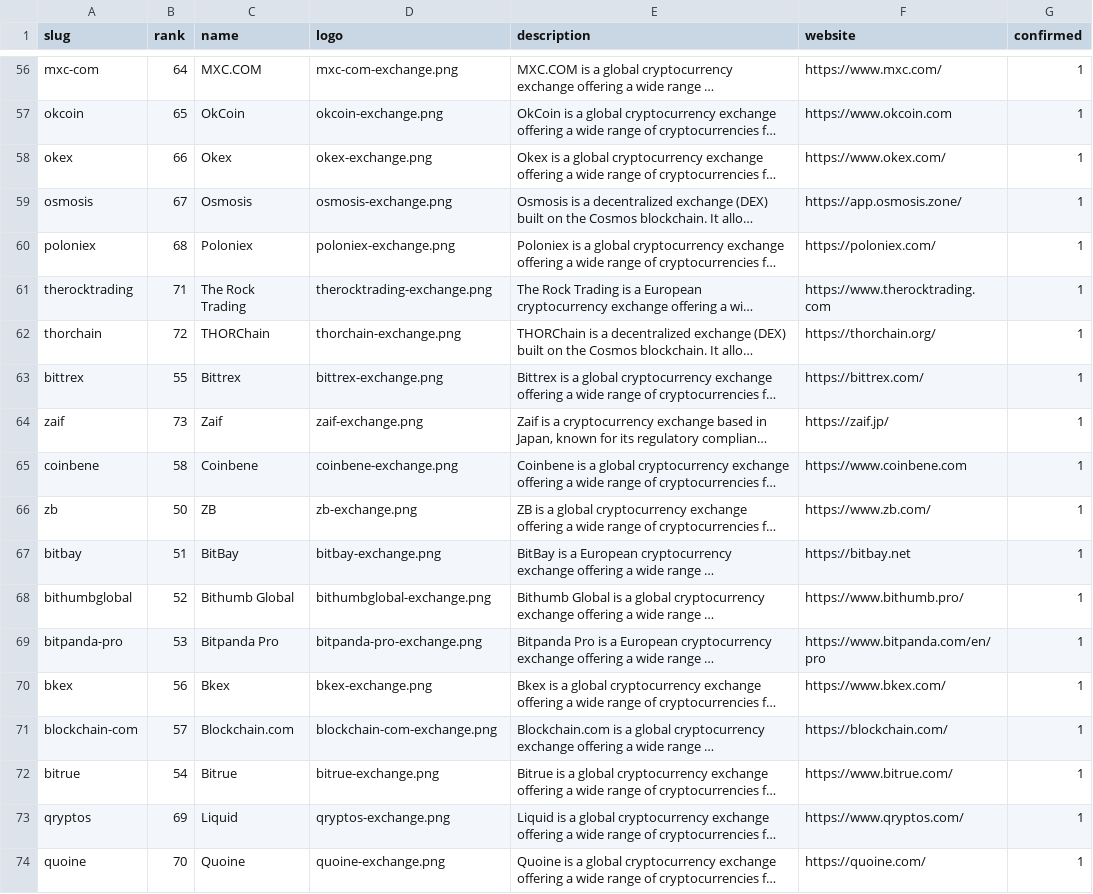
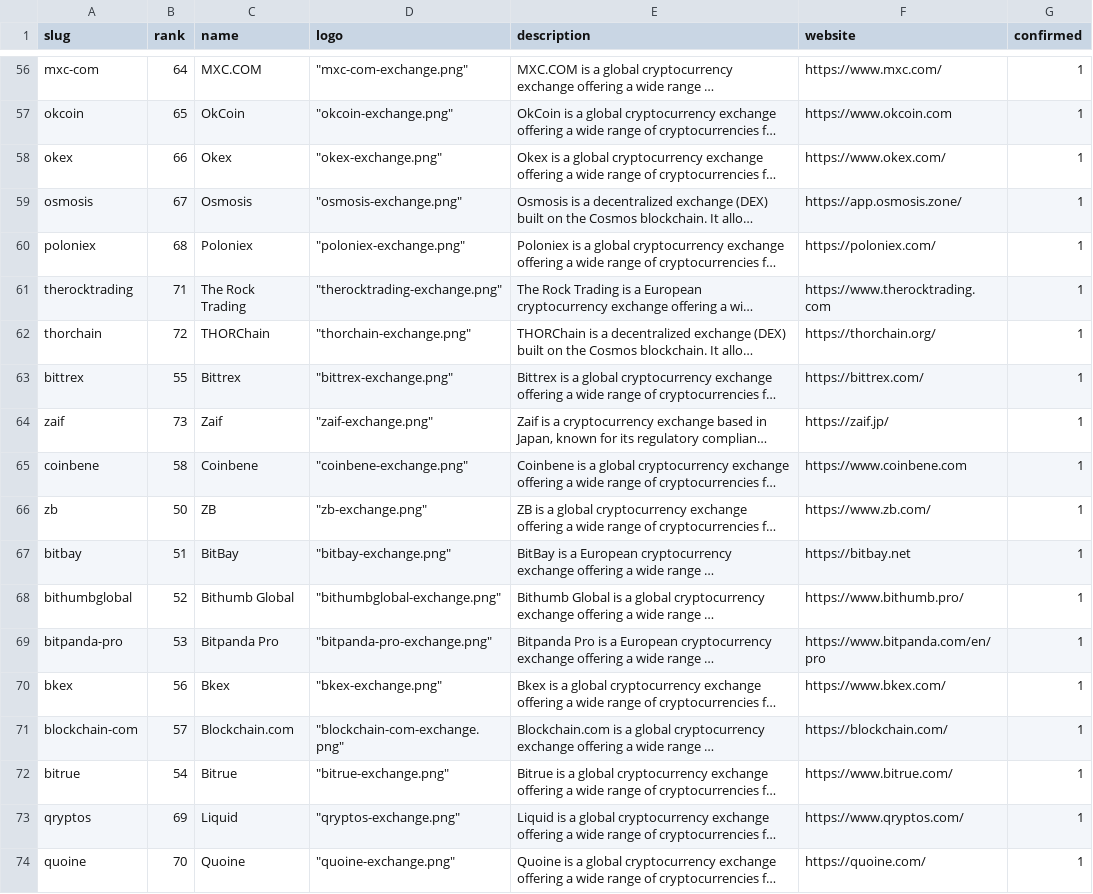
Before and after one commit to dbenmaati/crypto-price, a CSV file: database/seeders/data/exchanges.csv, drawn as a sheet; only a part is shown, gaps mark what is left out; long unchanged cells end in …; the diff covers the shown part only; the diff names each change by its address in the sheet, - before the commit and + after, or states it on an @@ line.

Commit message:
Add Light & Dark Logo settings

```diff
--- a/database/seeders/data/exchanges.csv
+++ b/database/seeders/data/exchanges.csv
-D56 (logo): mxc-com-exchange.png
+D56 (logo): "mxc-com-exchange.png"
-D57 (logo): okcoin-exchange.png
+D57 (logo): "okcoin-exchange.png"
-D58 (logo): okex-exchange.png
+D58 (logo): "okex-exchange.png"
-D59 (logo): osmosis-exchange.png
+D59 (logo): "osmosis-exchange.png"
-D60 (logo): poloniex-exchange.png
+D60 (logo): "poloniex-exchange.png"
-D61 (logo): therocktrading-exchange.png
+D61 (logo): "therocktrading-exchange.png"
-D62 (logo): thorchain-exchange.png
+D62 (logo): "thorchain-exchange.png"
-D63 (logo): bittrex-exchange.png
+D63 (logo): "bittrex-exchange.png"
-D64 (logo): zaif-exchange.png
+D64 (logo): "zaif-exchange.png"
-D65 (logo): coinbene-exchange.png
+D65 (logo): "coinbene-exchange.png"
-D66 (logo): zb-exchange.png
+D66 (logo): "zb-exchange.png"
-D67 (logo): bitbay-exchange.png
+D67 (logo): "bitbay-exchange.png"
-D68 (logo): bithumbglobal-exchange.png
+D68 (logo): "bithumbglobal-exchange.png"
-D69 (logo): bitpanda-pro-exchange.png
+D69 (logo): "bitpanda-pro-exchange.png"
-D70 (logo): bkex-exchange.png
+D70 (logo): "bkex-exchange.png"
-D71 (logo): blockchain-com-exchange.png
+D71 (logo): "blockchain-com-exchange.png"
-D72 (logo): bitrue-exchange.png
+D72 (logo): "bitrue-exchange.png"
-D73 (logo): qryptos-exchange.png
+D73 (logo): "qryptos-exchange.png"
-D74 (logo): quoine-exchange.png
+D74 (logo): "quoine-exchange.png"
```
Also changed, not shown: 54 edited cells elsewhere in this file, 15 other files.
